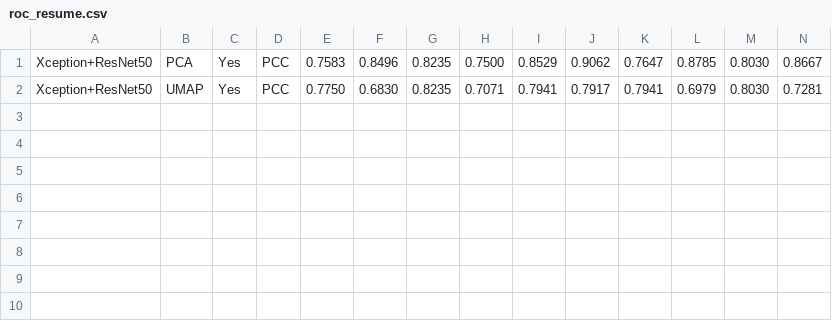
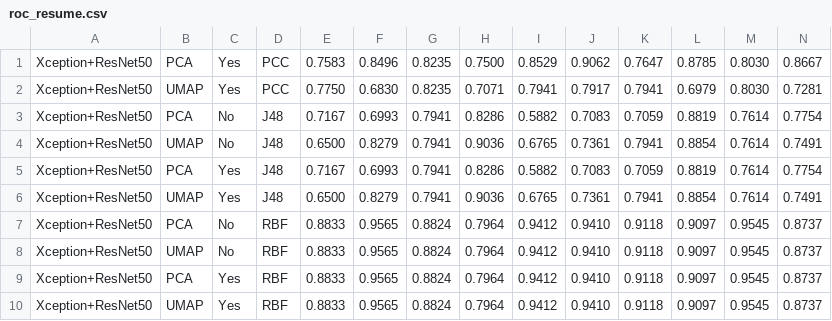
Before and after one commit to jeffersonarpasserini/Doutorado_Qualificacao, a CSV file: results/roc_resume.csv, drawn as a sheet.

```diff
--- a/results/roc_resume.csv
+++ b/results/roc_resume.csv
@@ -2 +2,9 @@ Xception+ResNet50, PCA, Yes, PCC, 0.7583, 0.8496, 0.8235, 0.7500, 0.8529, 0.9062
 Xception+ResNet50, UMAP, Yes, PCC, 0.7750, 0.6830, 0.8235, 0.7071, 0.7941, 0.7917, 0.7941, 0.6979, 0.8030, 0.7281,
+Xception+ResNet50, PCA, No, J48, 0.7167, 0.6993, 0.7941, 0.8286, 0.5882, 0.7083, 0.7059, 0.8819, 0.7614, 0.7754,
+Xception+ResNet50, UMAP, No, J48, 0.6500, 0.8279, 0.7941, 0.9036, 0.6765, 0.7361, 0.7941, 0.8854, 0.7614, 0.7491,
+Xception+ResNet50, PCA, Yes, J48, 0.7167, 0.6993, 0.7941, 0.8286, 0.5882, 0.7083, 0.7059, 0.8819, 0.7614, 0.7754,
+Xception+ResNet50, UMAP, Yes, J48, 0.6500, 0.8279, 0.7941, 0.9036, 0.6765, 0.7361, 0.7941, 0.8854, 0.7614, 0.7491,
+Xception+ResNet50, PCA, No, RBF, 0.8833, 0.9565, 0.8824, 0.7964, 0.9412, 0.9410, 0.9118, 0.9097, 0.9545, 0.8737,
+Xception+ResNet50, UMAP, No, RBF, 0.8833, 0.9565, 0.8824, 0.7964, 0.9412, 0.9410, 0.9118, 0.9097, 0.9545, 0.8737,
+Xception+ResNet50, PCA, Yes, RBF, 0.8833, 0.9565, 0.8824, 0.7964, 0.9412, 0.9410, 0.9118, 0.9097, 0.9545, 0.8737,
+Xception+ResNet50, UMAP, Yes, RBF, 0.8833, 0.9565, 0.8824, 0.7964, 0.9412, 0.9410, 0.9118, 0.9097, 0.9545, 0.8737,
```
Also changed, not shown: results/acc_resume.csv, results/f1_resume.csv, 2 other files.
